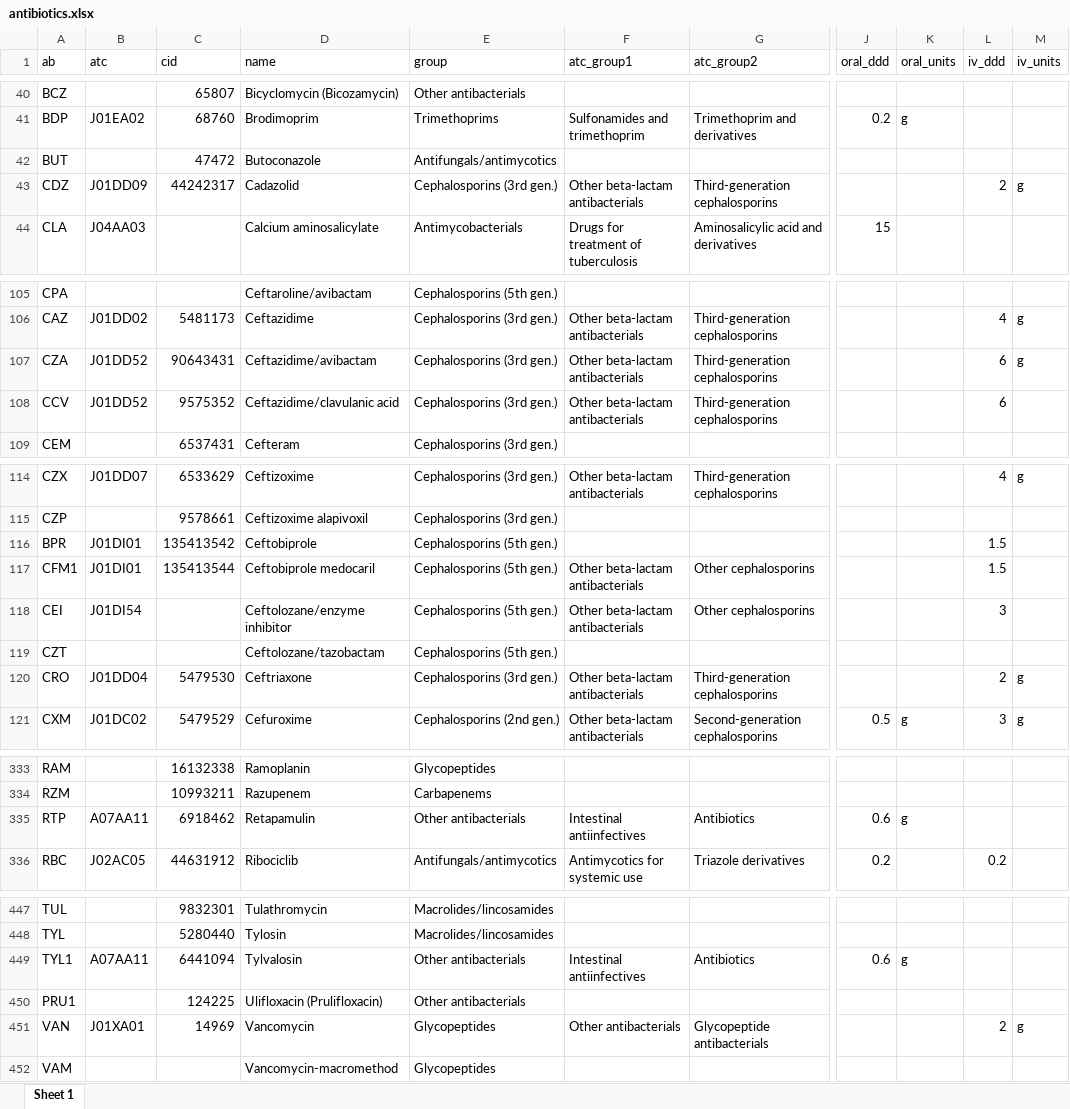
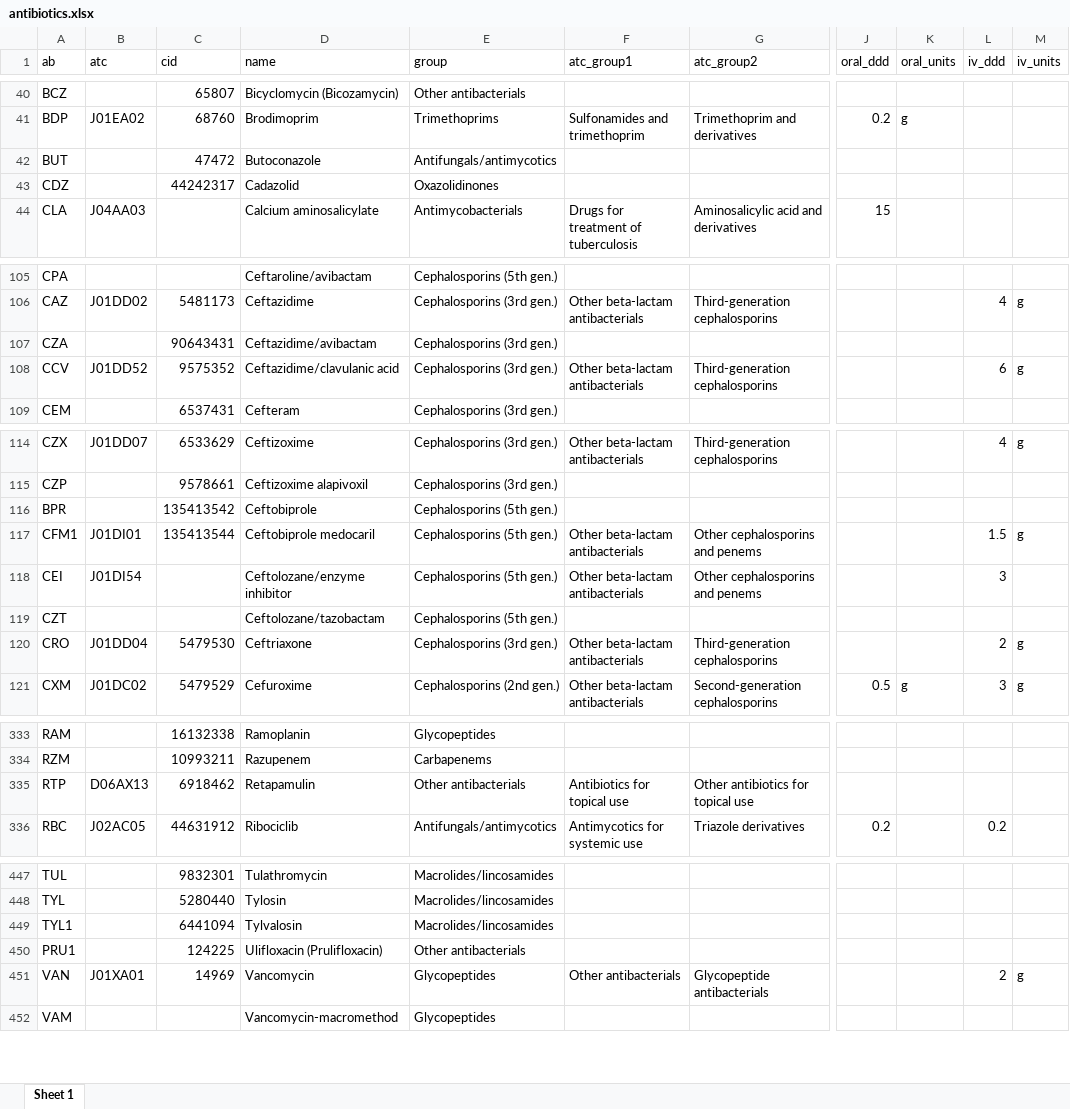
Before and after one commit to msberends/AMR, an Excel workbook: data-raw/antibiotics.xlsx, sheet Sheet 1, drawn as a sheet; only a part is shown, gaps mark what is left out; values as stored, in another font and other column widths than the file's, no borders; the diff covers the shown part only; the diff names each change by its address in the sheet, - before the commit and + after, or states it on an @@ line.

Commit message:
(v1.7.1.9007) Updated antibiotics dataset, fixes #41

```diff
--- a/data-raw/antibiotics.xlsx (sheet Sheet 1)
+++ b/data-raw/antibiotics.xlsx (sheet Sheet 1)
-B43 (atc): J01DD09
+B43 (atc): (empty)
-E43 (group): Cephalosporins (3rd gen.)
+E43 (group): Oxazolidinones
-F43 (atc_group1): Other beta-lactam antibacterials
+F43 (atc_group1): (empty)
-G43 (atc_group2): Third-generation cephalosporins
+G43 (atc_group2): (empty)
-L43 (iv_ddd): 2
+L43 (iv_ddd): (empty)
-M43 (iv_units): g
+M43 (iv_units): (empty)
-B107 (atc): J01DD52
+B107 (atc): (empty)
-F107 (atc_group1): Other beta-lactam antibacterials
+F107 (atc_group1): (empty)
-G107 (atc_group2): Third-generation cephalosporins
+G107 (atc_group2): (empty)
-L107 (iv_ddd): 6
+L107 (iv_ddd): (empty)
-M107 (iv_units): g
+M107 (iv_units): (empty)
-M108 (iv_units): (empty)
+M108 (iv_units): g
-B116 (atc): J01DI01
+B116 (atc): (empty)
-L116 (iv_ddd): 1.5
+L116 (iv_ddd): (empty)
-G117:G118 (atc_group2): Other cephalosporins
+G117:G118 (atc_group2): Other cephalosporins and penems
-M117 (iv_units): (empty)
+M117 (iv_units): g
-B335 (atc): A07AA11
+B335 (atc): D06AX13
-F335 (atc_group1): Intestinal antiinfectives
+F335 (atc_group1): Antibiotics for topical use
-G335 (atc_group2): Antibiotics
+G335 (atc_group2): Other antibiotics for topical use
-J335 (oral_ddd): 0.6
+J335 (oral_ddd): (empty)
-K335 (oral_units): g
+K335 (oral_units): (empty)
-B449 (atc): A07AA11
+B449 (atc): (empty)
-E449 (group): Other antibacterials
+E449 (group): Macrolides/lincosamides
-F449 (atc_group1): Intestinal antiinfectives
+F449 (atc_group1): (empty)
-G449 (atc_group2): Antibiotics
+G449 (atc_group2): (empty)
-J449 (oral_ddd): 0.6
+J449 (oral_ddd): (empty)
-K449 (oral_units): g
+K449 (oral_units): (empty)
```
Also changed, not shown: 8 edited cells elsewhere in this sheet, 33 other files.
